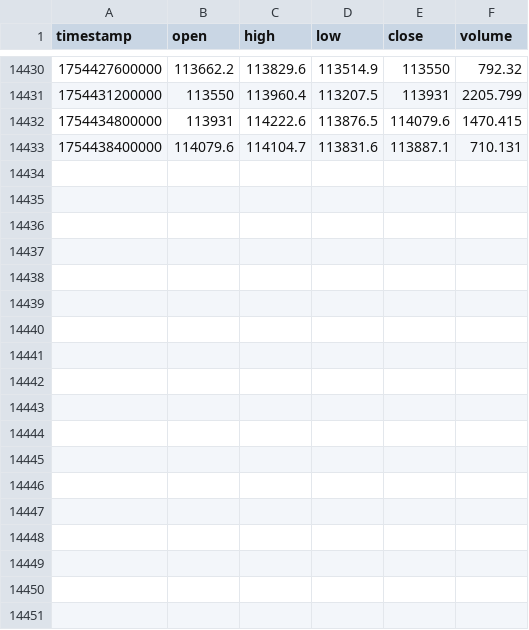
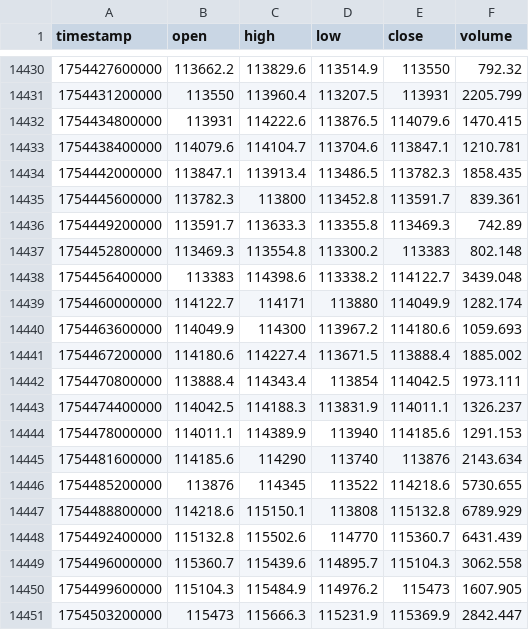
Before and after one commit to lotaxgizmo/bnbscalper, a CSV file: data/historical/BTCUSDT/1h.csv, drawn as a sheet; only a part is shown, gaps mark what is left out; the diff covers the shown part only.

```diff
--- a/data/historical/BTCUSDT/1h.csv
+++ b/data/historical/BTCUSDT/1h.csv
@@ -14432,2 +14432,20 @@ timestamp,open,high,low,close,volume
 1754434800000,113931,114222.6,113876.5,114079.6,1470.415
-1754438400000,114079.6,114104.7,113831.6,113887.1,710.131
+1754438400000,114079.6,114104.7,113704.6,113847.1,1210.781
+1754442000000,113847.1,113913.4,113486.5,113782.3,1858.435
+1754445600000,113782.3,113800,113452.8,113591.7,839.361
+1754449200000,113591.7,113633.3,113355.8,113469.3,742.89
+1754452800000,113469.3,113554.8,113300.2,113383,802.148
+1754456400000,113383,114398.6,113338.2,114122.7,3439.048
+1754460000000,114122.7,114171,113880,114049.9,1282.174
+1754463600000,114049.9,114300,113967.2,114180.6,1059.693
+1754467200000,114180.6,114227.4,113671.5,113888.4,1885.002
+1754470800000,113888.4,114343.4,113854,114042.5,1973.111
+1754474400000,114042.5,114188.3,113831.9,114011.1,1326.237
+1754478000000,114011.1,114389.9,113940,114185.6,1291.153
+1754481600000,114185.6,114290,113740,113876,2143.634
+1754485200000,113876,114345,113522,114218.6,5730.655
+1754488800000,114218.6,115150.1,113808,115132.8,6789.929
+1754492400000,115132.8,115502.6,114770,115360.7,6431.439
+1754496000000,115360.7,115439.6,114895.7,115104.3,3062.558
+1754499600000,115104.3,115484.9,114976.2,115473,1607.905
+1754503200000,115473,115666.3,115231.9,115369.9,2842.447
```
Also changed, not shown: 13 added rows elsewhere in this file, data/historical/BTCUSDT/1d.csv, data/historical/BTCUSDT/30m.csv, 10 other files.
